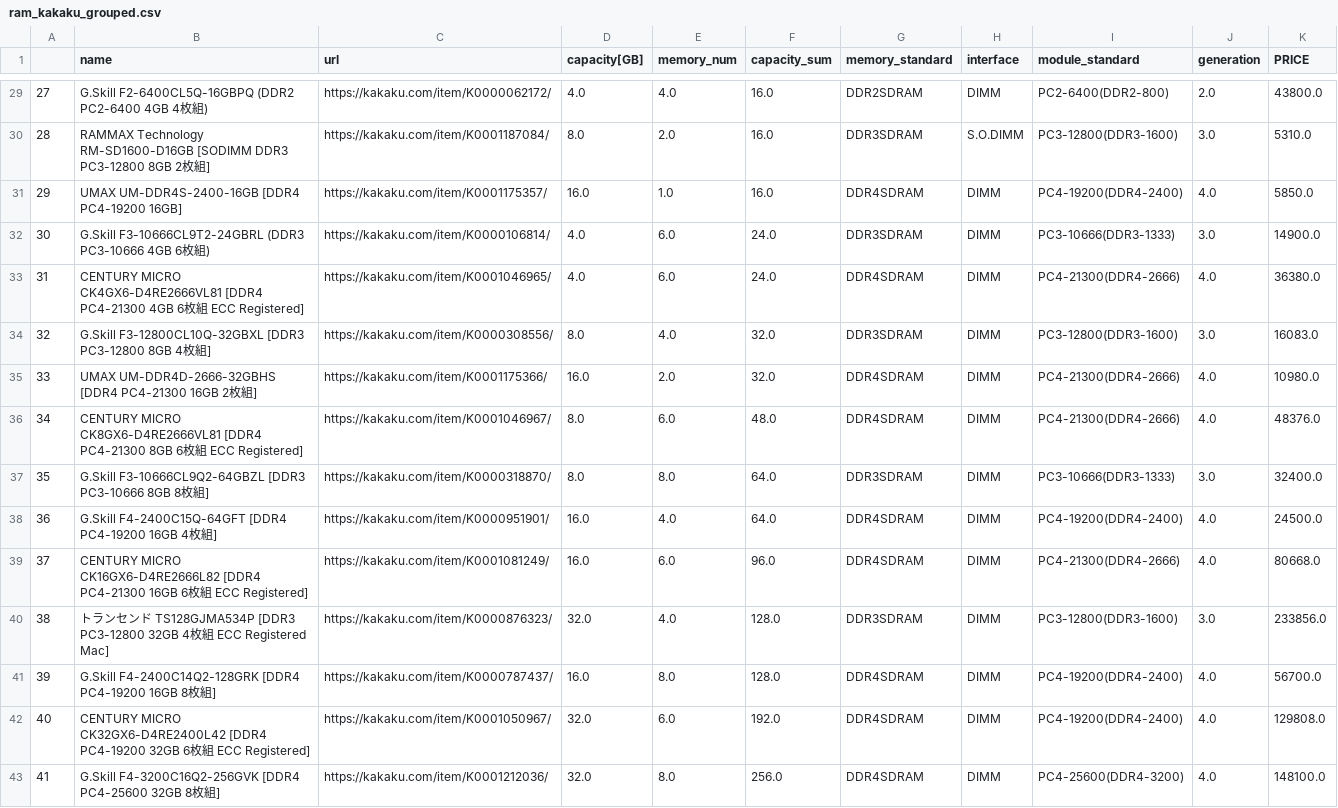
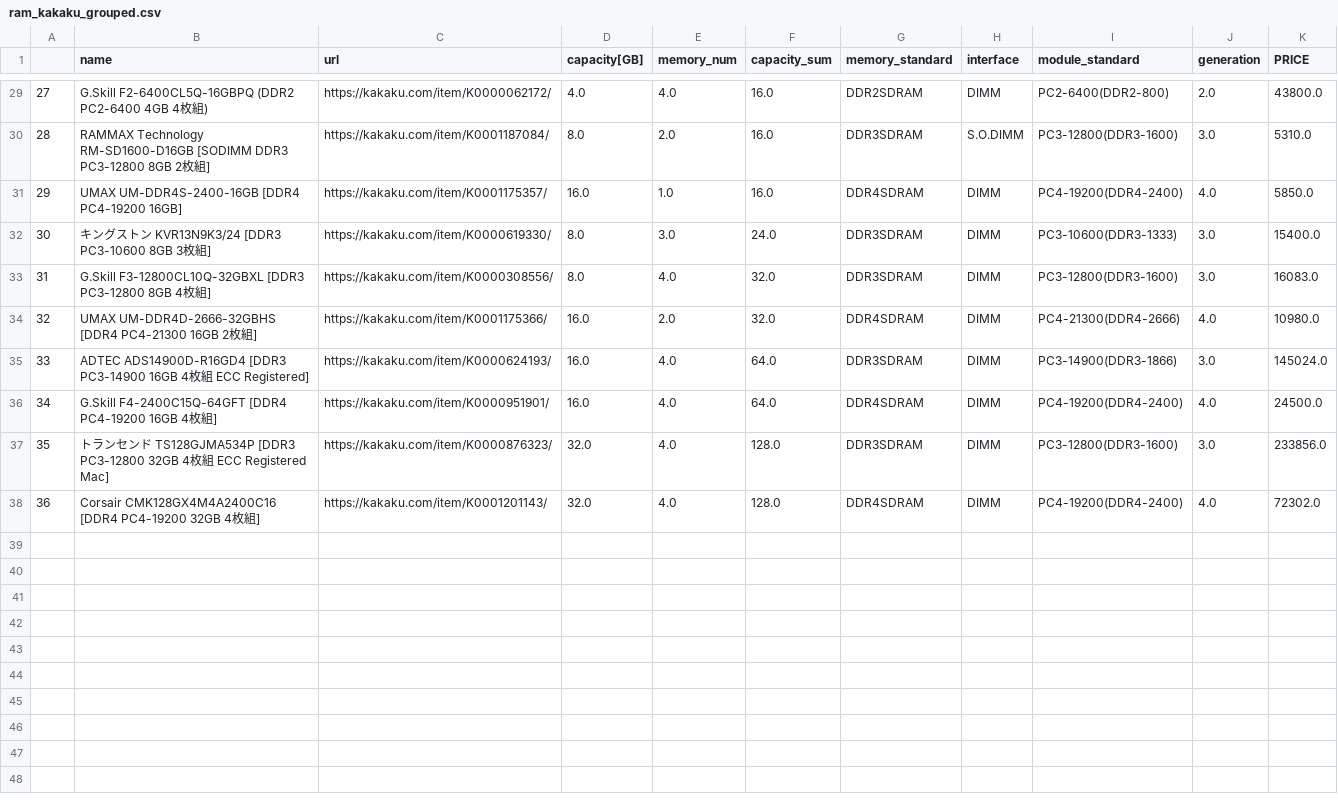
Before and after one commit to amosoisin/select_pc_parts_for_you, a CSV file: suggest_parts/data/kakaku/ram_kakaku_grouped.csv, drawn as a sheet; only a part is shown, gaps mark what is left out; removed rows and columns are numbered as before the commit, all else as after; the diff names each change by its address in the sheet, - before the commit and + after, or states it on an @@ line.

```diff
--- a/suggest_parts/data/kakaku/ram_kakaku_grouped.csv
+++ b/suggest_parts/data/kakaku/ram_kakaku_grouped.csv
-B32 (name): G.Skill F3-10666CL9T2-24GBRL (DDR3 PC3-10666 4GB 6枚組)
+B32 (name): キングストン KVR13N9K3/24 [DDR3 PC3-10600 8GB 3枚組]
-C32 (url): https://kakaku.com/item/K0000106814/
+C32 (url): https://kakaku.com/item/K0000619330/
-D32 (capacity[GB]): 4.0
+D32 (capacity[GB]): 8.0
-E32 (memory_num): 6.0
+E32 (memory_num): 3.0
-I32 (module_standard): PC3-10666(DDR3-1333)
+I32 (module_standard): PC3-10600(DDR3-1333)
-K32 (PRICE): 14900.0
+K32 (PRICE): 15400.0
-row 33: 31 | CENTURY MICRO CK4GX6-D4RE2666VL81 [DDR4 PC4-21300 4GB 6枚組 ECC Registered] | https://kakaku.com/item/K0001046965/ | 4.0 | 6.0 | 24.0 | DDR4SDRAM | DIMM | PC4-21300(DDR4-2666) | 4.0 | 36380.0
@@ column A renumbered between rows 33 and 38 @@
-row 36: 34 | CENTURY MICRO CK8GX6-D4RE2666VL81 [DDR4 PC4-21300 8GB 6枚組 ECC Registered] | https://kakaku.com/item/K0001046967/ | 8.0 | 6.0 | 48.0 | DDR4SDRAM | DIMM | PC4-21300(DDR4-2666) | 4.0 | 48376.0
-B35 (name): G.Skill F3-10666CL9Q2-64GBZL [DDR3 PC3-10666 8GB 8枚組]
+B35 (name): ADTEC ADS14900D-R16GD4 [DDR3 PC3-14900 16GB 4枚組 ECC Registered]
-C35 (url): https://kakaku.com/item/K0000318870/
+C35 (url): https://kakaku.com/item/K0000624193/
-D35 (capacity[GB]): 8.0
+D35 (capacity[GB]): 16.0
-E35 (memory_num): 8.0
+E35 (memory_num): 4.0
-I35 (module_standard): PC3-10666(DDR3-1333)
+I35 (module_standard): PC3-14900(DDR3-1866)
-K35 (PRICE): 32400.0
+K35 (PRICE): 145024.0
-row 39: 37 | CENTURY MICRO CK16GX6-D4RE2666L82 [DDR4 PC4-21300 16GB 6枚組 ECC Registered] | https://kakaku.com/item/K0001081249/ | 16.0 | 6.0 | 96.0 | DDR4SDRAM | DIMM | PC4-21300(DDR4-2666) | 4.0 | 80668.0
-B38 (name): G.Skill F4-2400C14Q2-128GRK [DDR4 PC4-19200 16GB 8枚組…
+B38 (name): Corsair CMK128GX4M4A2400C16 [DDR4 PC4-19200 32GB 4枚組…
-C38 (url): https://kakaku.com/item/K0000787437/
+C38 (url): https://kakaku.com/item/K0001201143/
-D38 (capacity[GB]): 16.0
+D38 (capacity[GB]): 32.0
-E38 (memory_num): 8.0
+E38 (memory_num): 4.0
-K38 (PRICE): 56700.0
+K38 (PRICE): 72302.0
-row 42: 40 | CENTURY MICRO CK32GX6-D4RE2400L42 [DDR4 PC4-19200 32GB 6枚組 ECC Registered] | https://kakaku.com/item/K0001050967/ | 32.0 | 6.0 | 192.0 | DDR4SDRAM | DIMM | PC4-19200(DDR4-2400) | 4.0 | 129808.0
-row 43: 41 | G.Skill F4-3200C16Q2-256GVK [DDR4 PC4-25600 32GB 8枚組] | https://kakaku.com/item/K0001212036/ | 32.0 | 8.0 | 256.0 | DDR4SDRAM | DIMM | PC4-25600(DDR4-3200) | 4.0 | 148100.0
```
Also changed, not shown: suggest_parts/data/kakaku/cpu_kakaku.csv, suggest_parts/data/kakaku/cpu_kakaku_grouped.csv, 30 other files.
